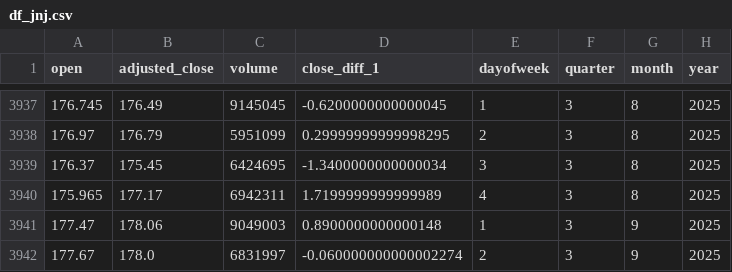
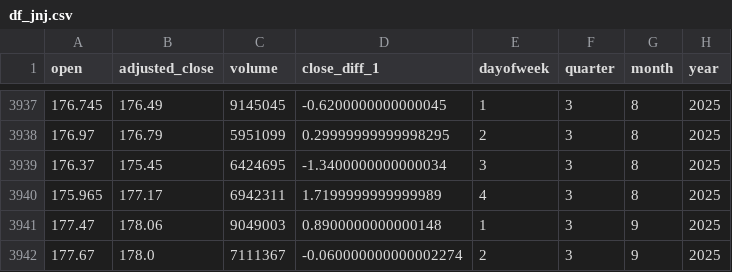
Before and after one commit to littlexen69/ONLINE_DS_THEBRIDGE_YanJun, a CSV file: Machine Learning/Stock_Prediction_ML/data/processed/df_jnj.csv, drawn as a sheet; only a part is shown, gaps mark what is left out; the diff names each change by its address in the sheet, - before the commit and + after, or states it on an @@ line.

```diff
--- a/Machine Learning/Stock_Prediction_ML/data/processed/df_jnj.csv
+++ b/Machine Learning/Stock_Prediction_ML/data/processed/df_jnj.csv
-C3942 (volume): 6831997
+C3942 (volume): 7111367
```
Also changed, not shown: Machine Learning/Stock_Prediction_ML/data/processed/df_googl.csv, Machine Learning/Stock_Prediction_ML/data/processed/df_tsla.csv, 14 other files.
